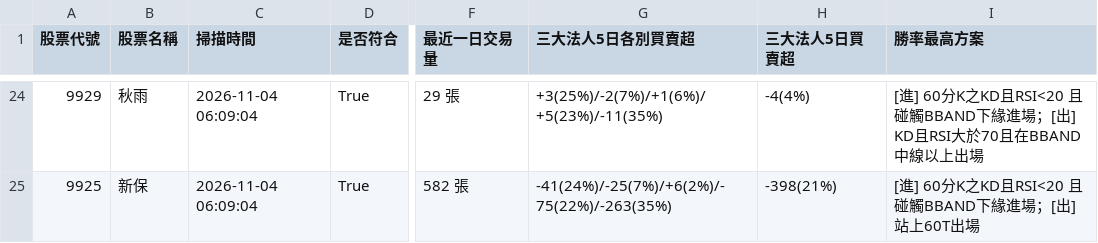
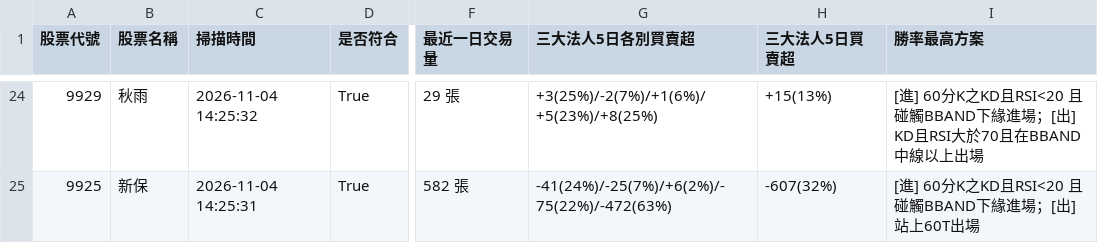
Before and after one commit to chunhungko80625/StockAnalysis, a CSV file: ScanCache_APlan_2026-11-04.csv, drawn as a sheet; only a part is shown, gaps mark what is left out; the diff covers the shown part only; the diff names each change by its address in the sheet, - before the commit and + after, or states it on an @@ line.

```diff
--- a/ScanCache_APlan_2026-11-04.csv
+++ b/ScanCache_APlan_2026-11-04.csv
-C24 (掃描時間): 2026-11-04 06:09:04
+C24 (掃描時間): 2026-11-04 14:25:32
-G24 (三大法人5日各別買賣超): +3(25%)/-2(7%)/+1(6%)/+5(23%)/-11(35%)
+G24 (三大法人5日各別買賣超): +3(25%)/-2(7%)/+1(6%)/+5(23%)/+8(25%)
-H24 (三大法人5日買賣超): -4(4%)
+H24 (三大法人5日買賣超): +15(13%)
-C25 (掃描時間): 2026-11-04 06:09:04
+C25 (掃描時間): 2026-11-04 14:25:31
-G25 (三大法人5日各別買賣超): -41(24%)/-25(7%)/+6(2%)/-75(22%)/-263(35%)
+G25 (三大法人5日各別買賣超): -41(24%)/-25(7%)/+6(2%)/-75(22%)/-472(63%)
-H25 (三大法人5日買賣超): -398(21%)
+H25 (三大法人5日買賣超): -607(32%)
```
Also changed, not shown: 3 added rows, 3 removed rows and 57 edited cells elsewhere in this file, 1 other file.
